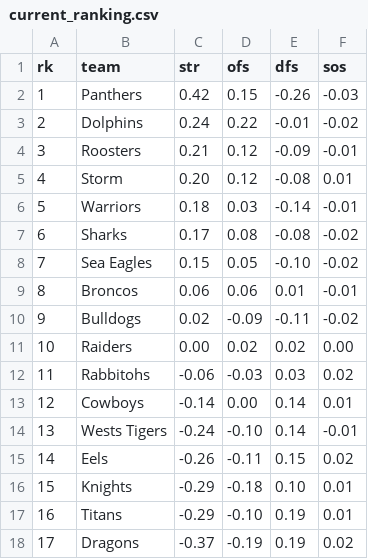
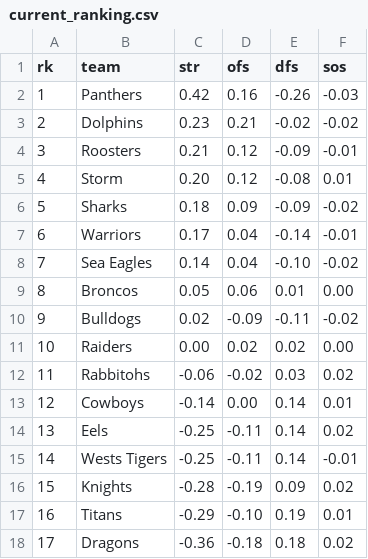
Before and after one commit to octonion/rugby, a CSV file: nrl/sos/current_ranking.csv, drawn as a sheet.

```diff
--- a/nrl/sos/current_ranking.csv
+++ b/nrl/sos/current_ranking.csv
@@ -1,18 +1,18 @@
 rk,team,str,ofs,dfs,sos
-1,Panthers,0.42,0.15,-0.26,-0.03
-2,Dolphins,0.24,0.22,-0.01,-0.02
+1,Panthers,0.42,0.16,-0.26,-0.03
+2,Dolphins,0.23,0.21,-0.02,-0.02
 3,Roosters,0.21,0.12,-0.09,-0.01
 4,Storm,0.20,0.12,-0.08,0.01
-5,Warriors,0.18,0.03,-0.14,-0.01
-6,Sharks,0.17,0.08,-0.08,-0.02
-7,Sea Eagles,0.15,0.05,-0.10,-0.02
-8,Broncos,0.06,0.06,0.01,-0.01
+5,Sharks,0.18,0.09,-0.09,-0.02
+6,Warriors,0.17,0.04,-0.14,-0.01
+7,Sea Eagles,0.14,0.04,-0.10,-0.02
+8,Broncos,0.05,0.06,0.01,0.00
 9,Bulldogs,0.02,-0.09,-0.11,-0.02
 10,Raiders,0.00,0.02,0.02,0.00
-11,Rabbitohs,-0.06,-0.03,0.03,0.02
+11,Rabbitohs,-0.06,-0.02,0.03,0.02
 12,Cowboys,-0.14,0.00,0.14,0.01
-13,Wests Tigers,-0.24,-0.10,0.14,-0.01
-14,Eels,-0.26,-0.11,0.15,0.02
-15,Knights,-0.29,-0.18,0.10,0.01
+13,Eels,-0.25,-0.11,0.14,0.02
+14,Wests Tigers,-0.25,-0.11,0.14,-0.01
+15,Knights,-0.28,-0.19,0.09,0.02
 16,Titans,-0.29,-0.10,0.19,0.01
-17,Dragons,-0.37,-0.19,0.19,0.02
+17,Dragons,-0.36,-0.18,0.18,0.02
```
Also changed, not shown: nrl/csv/nrl-2026-UTC.csv, nrl/sos/predictions.csv, 3 other files.
